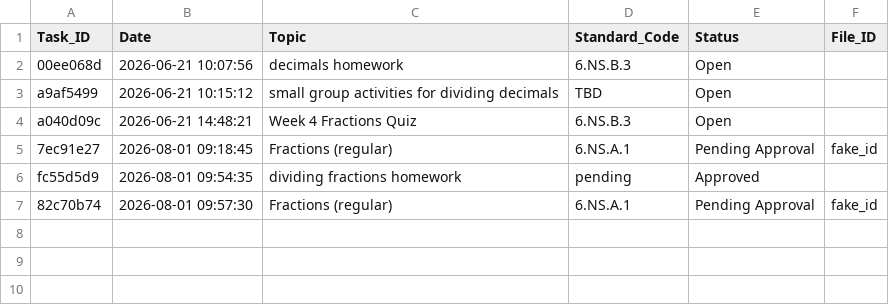
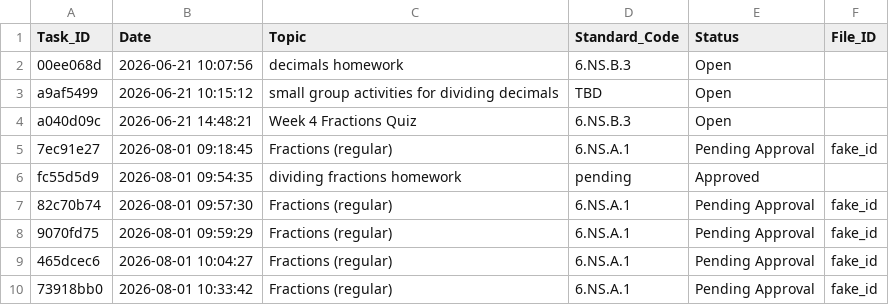
Before and after one commit to JimmyCII/nova-teachingassistant, a CSV file: docs/00_Inbox_from_Karrie/Nova_Request_Log.csv, drawn as a sheet; the diff names each change by its address in the sheet, - before the commit and + after, or states it on an @@ line.

```diff
--- a/docs/00_Inbox_from_Karrie/Nova_Request_Log.csv
+++ b/docs/00_Inbox_from_Karrie/Nova_Request_Log.csv
+row 8: 9070fd75 | 2026-08-01 09:59:29 | Fractions (regular) | 6.NS.A.1 | Pending Approval | fake_id
+row 9: 465dcec6 | 2026-08-01 10:04:27 | Fractions (regular) | 6.NS.A.1 | Pending Approval | fake_id
+row 10: 73918bb0 | 2026-08-01 10:33:42 | Fractions (regular) | 6.NS.A.1 | Pending Approval | fake_id
```
Also changed, not shown: 1 other file.
